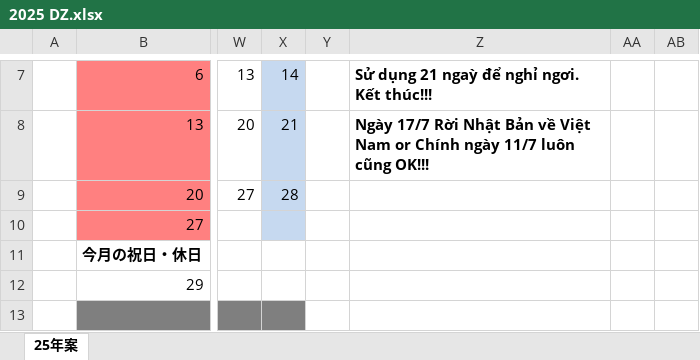
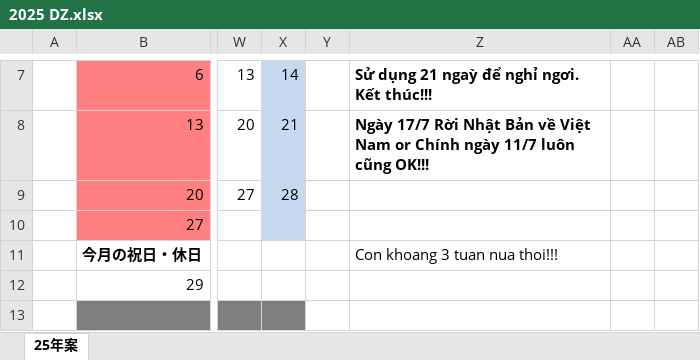
Before and after one commit to nguyenhai395/knowledge-2025, an Excel workbook: 2025 DZ.xlsx, sheet 25年案, drawn as a sheet; only a part is shown, gaps mark what is left out; values as stored, in another font and other column widths than the file's, no borders; charts and pictures not drawn; the diff names each change by its address in the sheet, - before the commit and + after, or states it on an @@ line.

```diff
--- a/2025 DZ.xlsx (sheet 25年案)
+++ b/2025 DZ.xlsx (sheet 25年案)
-Z11: (empty)
+Z11: Con khoang 3 tuan nua thoi!!!
```
Also changed, not shown: 2 other files.
